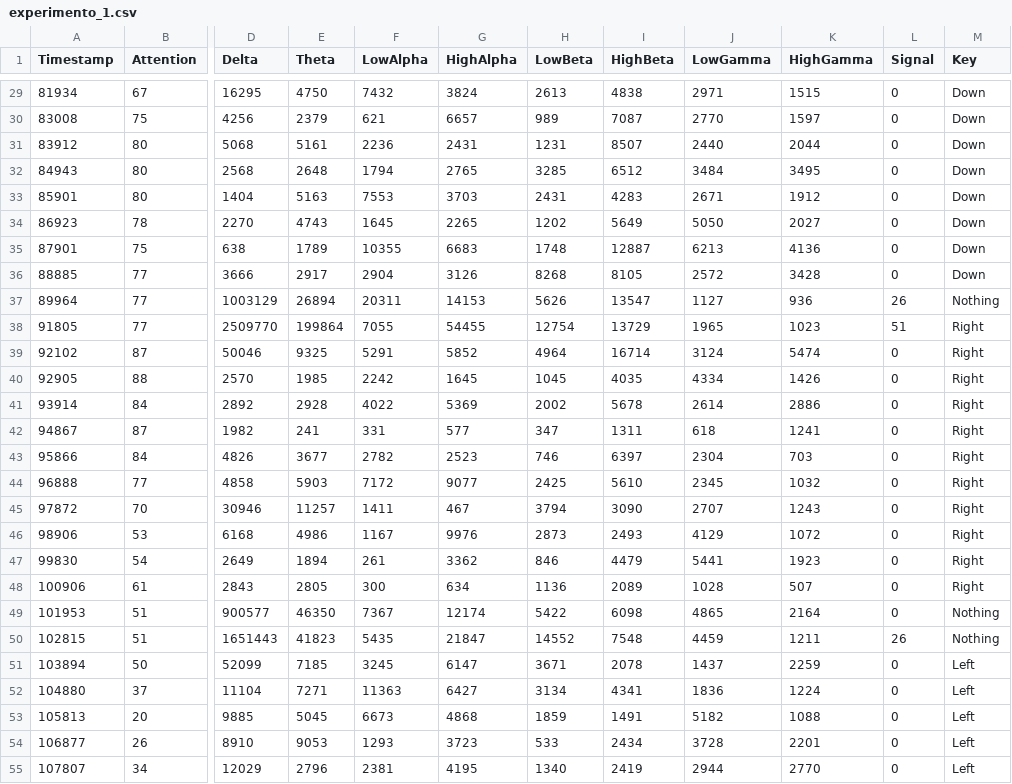
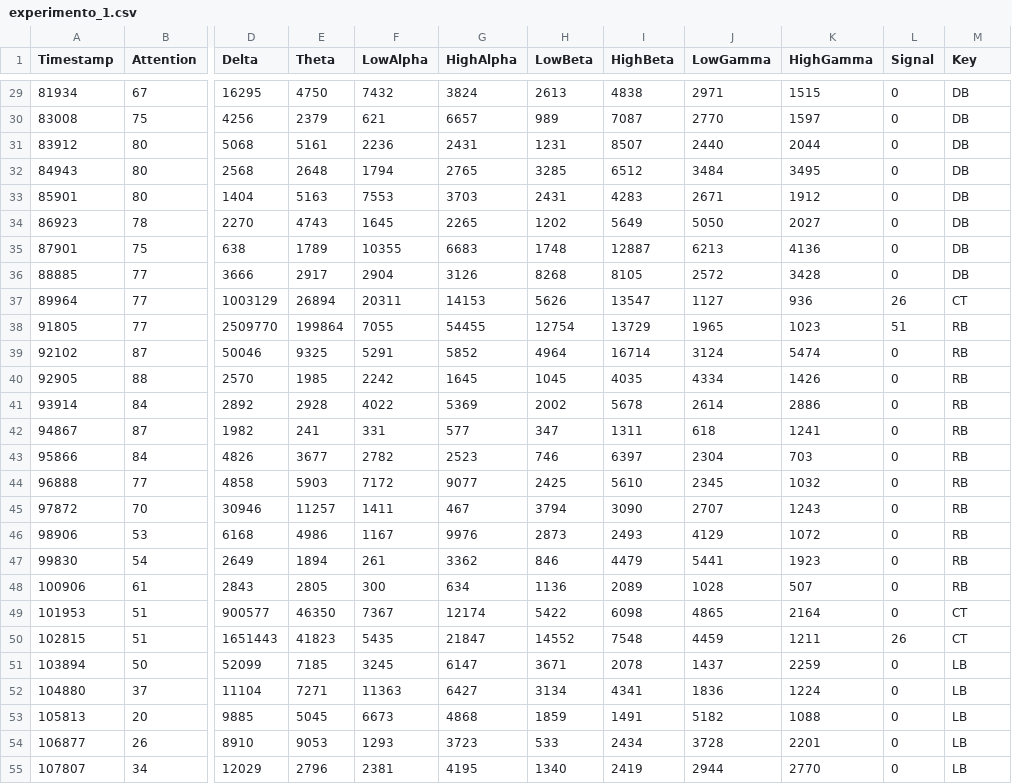
Before and after one commit to jpg1003/AnalisisEEG, a CSV file: codigo/datos/experimento_1.csv, drawn as a sheet; only a part is shown, gaps mark what is left out; the diff covers the shown part only; the diff names each change by its address in the sheet, - before the commit and + after, or states it on an @@ line.

```diff
--- a/codigo/datos/experimento_1.csv
+++ b/codigo/datos/experimento_1.csv
-M29:M36 (Key): Down
+M29:M36 (Key): DB
-M37 (Key): Nothing
+M37 (Key): CT
-M38:M48 (Key): Right
+M38:M48 (Key): RB
-M49:M50 (Key): Nothing
+M49:M50 (Key): CT
-M51:M55 (Key): Left
+M51:M55 (Key): LB
```
Also changed, not shown: 111 edited cells elsewhere in this file, codigo/datos/experimento_2.csv, codigo/datos/experimento_3.csv, 20 other files.
